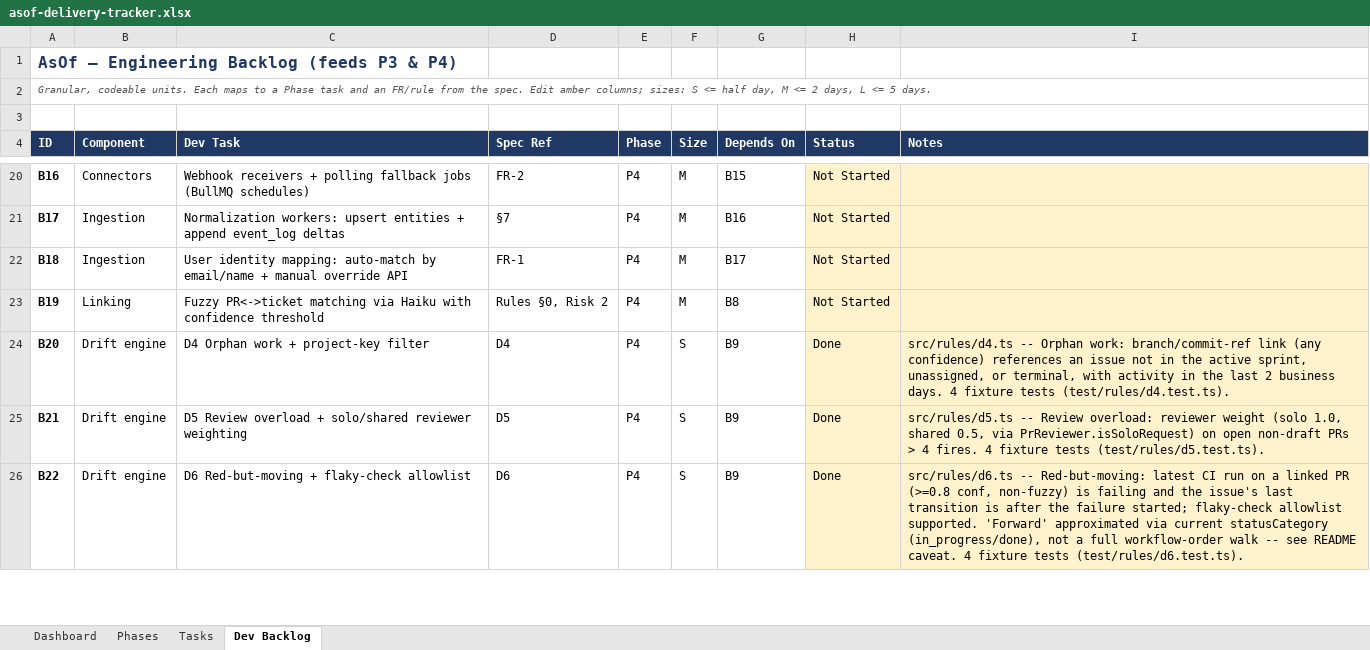
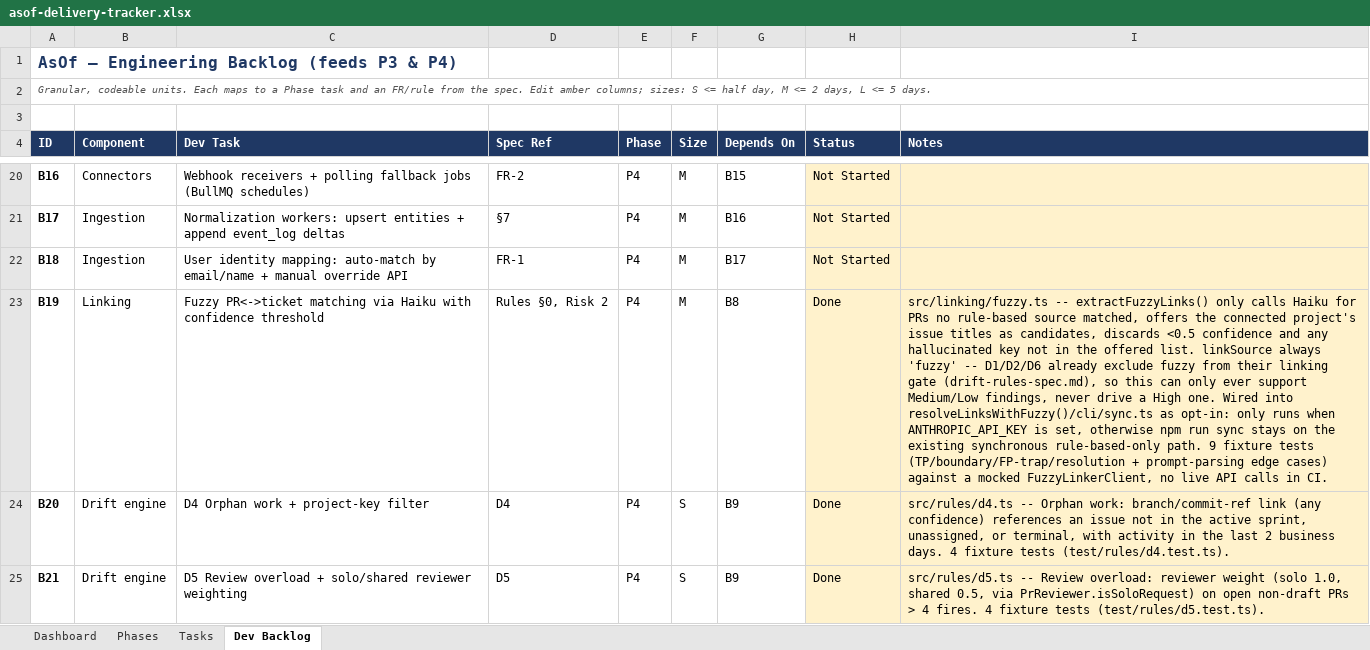
Before and after one commit to vinaycookscode/AsOf, an Excel workbook: .claude/context/asof-delivery-tracker.xlsx, sheet Dev Backlog, drawn as a sheet; only a part is shown, gaps mark what is left out; the shorter side is filled out with more unchanged rows; values as stored, in another font and other column widths than the file's, no borders; conditional formats not drawn; the diff names each change by its address in the sheet, - before the commit and + after, or states it on an @@ line.

Commit message:
B19: Fuzzy PR<->ticket matching via Haiku
Last-resort linking pass for PRs no rule-based source matched. Opt-in (only runs
when ANTHROPIC_API_KEY is set, only on PRs nothing else already linked), always
linkSource "fuzzy" so it can never drive a High-severity finding per the existing
D1/D2/D6 linking gate. 9 fixture tests against a mocked linker client.

```diff
--- a/.claude/context/asof-delivery-tracker.xlsx (sheet Dev Backlog)
+++ b/.claude/context/asof-delivery-tracker.xlsx (sheet Dev Backlog)
-H23 (Status): Not Started
+H23 (Status): Done
-I23 (Notes): (empty)
+I23 (Notes): src/linking/fuzzy.ts -- extractFuzzyLinks() only calls Haiku for PRs no rule-based source matched, offers the connected project's issue titles as candidates, discards <0.5 confidence and any hallucinated key not in the offered list. linkSource always 'fuzzy' -- D1/D2/D6 already exclude fuzzy from their linking gate (drift-rules-spec.md), so this can only ever support Medium/Low findings, never drive a High one. Wired into resolveLinksWithFuzzy()/cli/sync.ts as opt-in: only runs when ANTHROPIC_API_KEY is set, otherwise npm run sync stays on the existing synchronous rule-based-only path. 9 fixture tests (TP/boundary/FP-trap/resolution + prompt-parsing edge cases) against a mocked FuzzyLinkerClient, no live API calls in CI.
```
Also changed, not shown: sheet Tasks, 6 other files.
